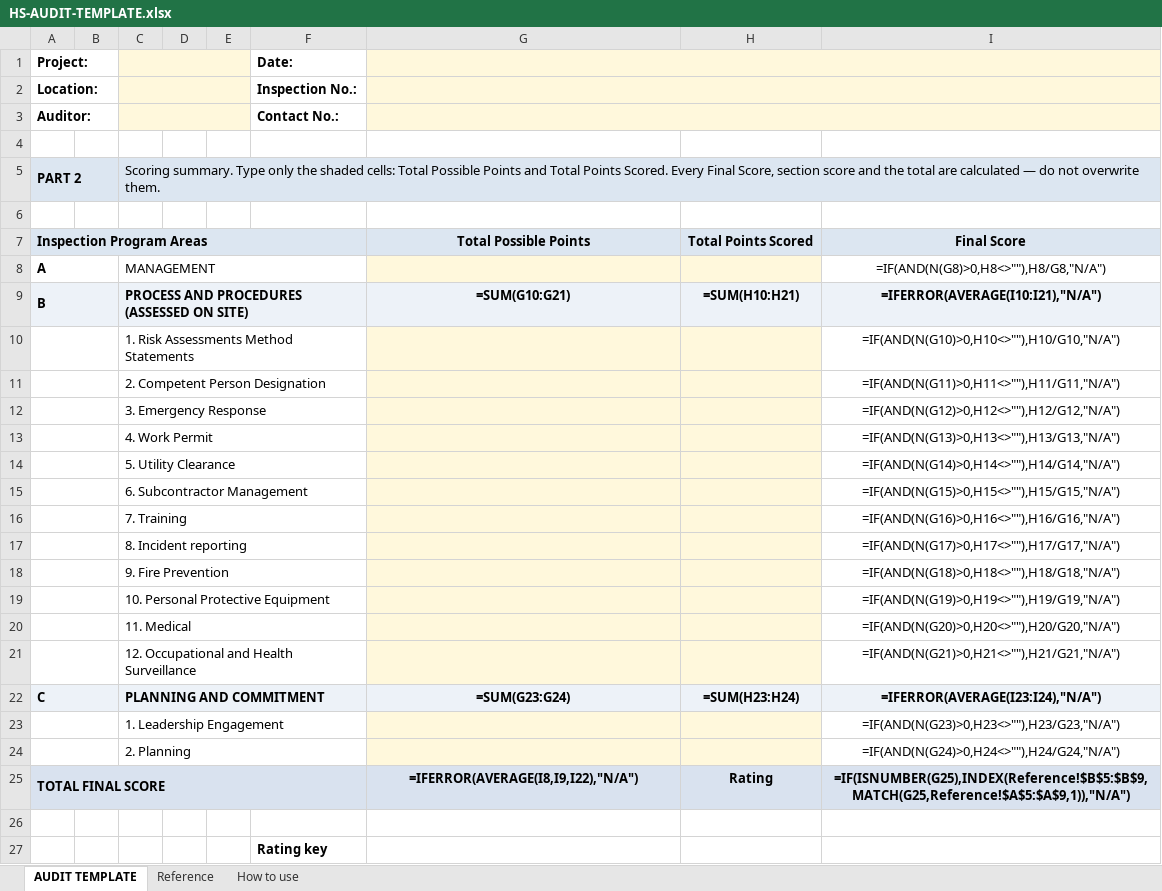
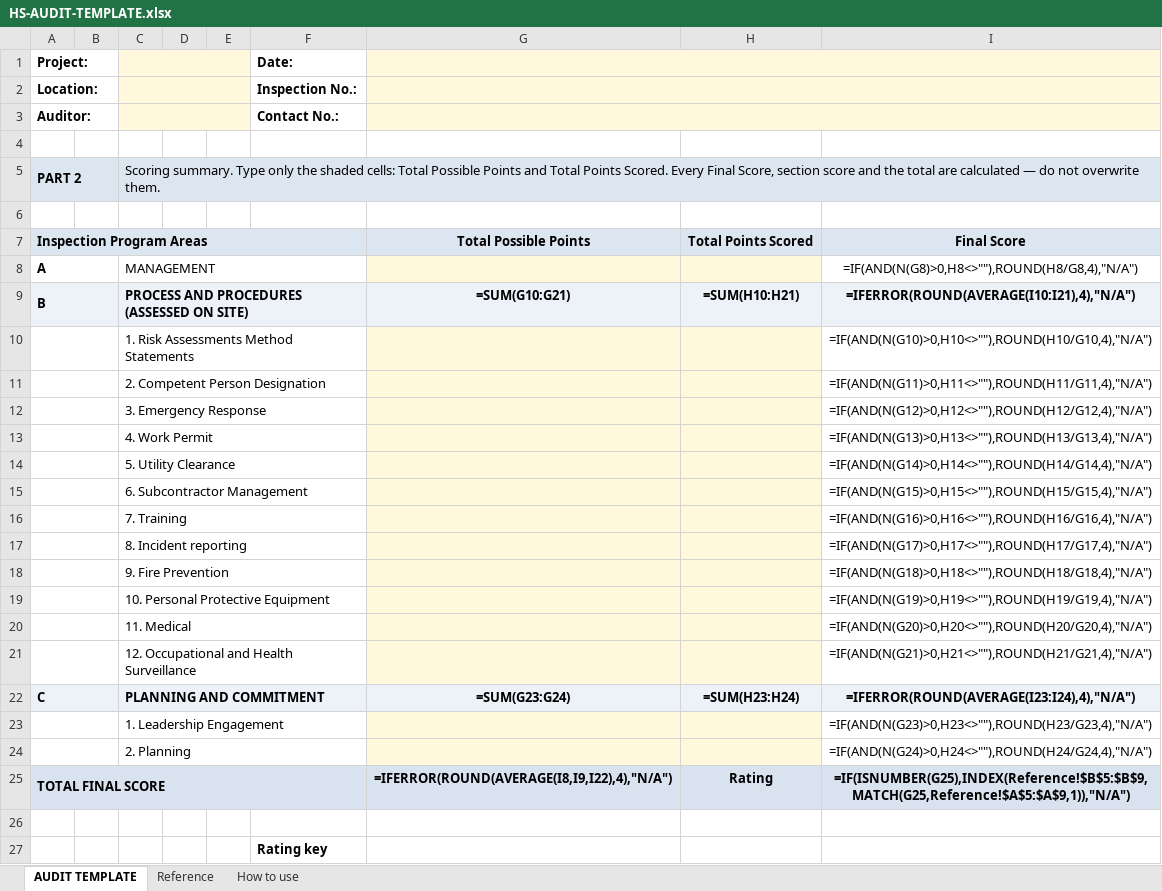
Before and after one commit to Maknistong68/AUDIT-DASHBOARD, an Excel workbook: templates/HS-AUDIT-TEMPLATE.xlsx, sheet AUDIT TEMPLATE, drawn as a sheet; only a part is shown; values as stored, in another font and other column widths than the file's, no borders; formulas without a stored value are shown as written; conditional formats not drawn; the diff names each change by its address in the sheet, - before the commit and + after, or states it on an @@ line.

```diff
--- a/templates/HS-AUDIT-TEMPLATE.xlsx (sheet AUDIT TEMPLATE)
+++ b/templates/HS-AUDIT-TEMPLATE.xlsx (sheet AUDIT TEMPLATE)
-I8: =IF(AND(N(G8)>0,H8<>""),H8/G8,"N/A")
+I8: =IF(AND(N(G8)>0,H8<>""),ROUND(H8/G8,4),"N/A")
-I9: =IFERROR(AVERAGE(I10:I21),"N/A")
+I9: =IFERROR(ROUND(AVERAGE(I10:I21),4),"N/A")
-I10: =IF(AND(N(G10)>0,H10<>""),H10/G10,"N/A")
+I10: =IF(AND(N(G10)>0,H10<>""),ROUND(H10/G10,4),"N/A")
-I11: =IF(AND(N(G11)>0,H11<>""),H11/G11,"N/A")
+I11: =IF(AND(N(G11)>0,H11<>""),ROUND(H11/G11,4),"N/A")
-I12: =IF(AND(N(G12)>0,H12<>""),H12/G12,"N/A")
+I12: =IF(AND(N(G12)>0,H12<>""),ROUND(H12/G12,4),"N/A")
-I13: =IF(AND(N(G13)>0,H13<>""),H13/G13,"N/A")
+I13: =IF(AND(N(G13)>0,H13<>""),ROUND(H13/G13,4),"N/A")
-I14: =IF(AND(N(G14)>0,H14<>""),H14/G14,"N/A")
+I14: =IF(AND(N(G14)>0,H14<>""),ROUND(H14/G14,4),"N/A")
-I15: =IF(AND(N(G15)>0,H15<>""),H15/G15,"N/A")
+I15: =IF(AND(N(G15)>0,H15<>""),ROUND(H15/G15,4),"N/A")
-I16: =IF(AND(N(G16)>0,H16<>""),H16/G16,"N/A")
+I16: =IF(AND(N(G16)>0,H16<>""),ROUND(H16/G16,4),"N/A")
-I17: =IF(AND(N(G17)>0,H17<>""),H17/G17,"N/A")
+I17: =IF(AND(N(G17)>0,H17<>""),ROUND(H17/G17,4),"N/A")
-I18: =IF(AND(N(G18)>0,H18<>""),H18/G18,"N/A")
+I18: =IF(AND(N(G18)>0,H18<>""),ROUND(H18/G18,4),"N/A")
-I19: =IF(AND(N(G19)>0,H19<>""),H19/G19,"N/A")
+I19: =IF(AND(N(G19)>0,H19<>""),ROUND(H19/G19,4),"N/A")
-I20: =IF(AND(N(G20)>0,H20<>""),H20/G20,"N/A")
+I20: =IF(AND(N(G20)>0,H20<>""),ROUND(H20/G20,4),"N/A")
-I21: =IF(AND(N(G21)>0,H21<>""),H21/G21,"N/A")
+I21: =IF(AND(N(G21)>0,H21<>""),ROUND(H21/G21,4),"N/A")
-I22: =IFERROR(AVERAGE(I23:I24),"N/A")
+I22: =IFERROR(ROUND(AVERAGE(I23:I24),4),"N/A")
-I23: =IF(AND(N(G23)>0,H23<>""),H23/G23,"N/A")
+I23: =IF(AND(N(G23)>0,H23<>""),ROUND(H23/G23,4),"N/A")
-I24: =IF(AND(N(G24)>0,H24<>""),H24/G24,"N/A")
+I24: =IF(AND(N(G24)>0,H24<>""),ROUND(H24/G24,4),"N/A")
-G25: =IFERROR(AVERAGE(I8,I9,I22),"N/A")
+G25: =IFERROR(ROUND(AVERAGE(I8,I9,I22),4),"N/A")
```
Also changed, not shown: sheet How to use, 4 other files.
